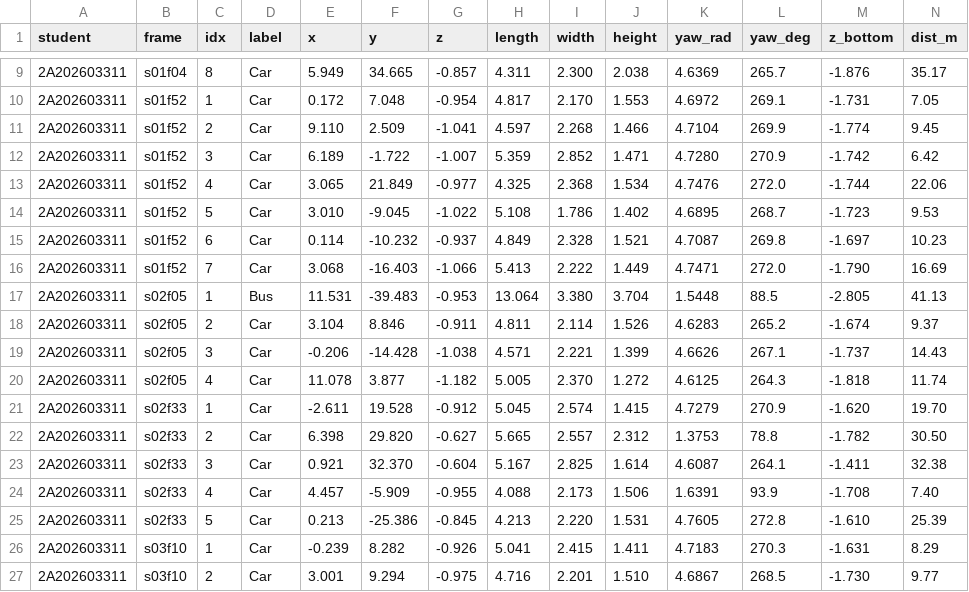
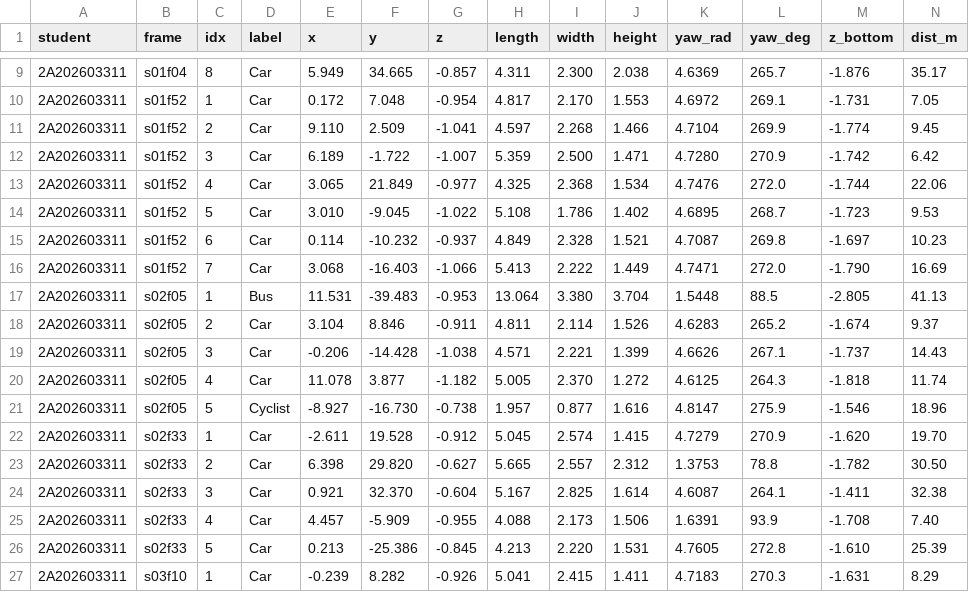
Before and after one commit to dqhuy11/K5-L2B-Day13-DuongQuocHuy-2A202603311-PointCloud-Cuboid-Lab, a CSV file: submission/D13-2A202603311-bangA.csv, drawn as a sheet; only a part is shown, gaps mark what is left out; the shorter side is filled out with more unchanged rows; rows hold the shown columns only; the diff names each change by its address in the sheet, - before the commit and + after, or states it on an @@ line.

Commit message:
Day 13: bang A co Cyclist, dien bao cao

```diff
--- a/submission/D13-2A202603311-bangA.csv
+++ b/submission/D13-2A202603311-bangA.csv
-I12 (width): 2.852
+I12 (width): 2.500
+row 21: 2A202603311 | s02f05 | 5 | Cyclist | -8.927 | -16.730 | -0.738 | 1.957 | 0.877 | 1.616 | 4.8147 | 275.9 | -1.546 | 18.96
```
Also changed, not shown: submission/D13-2A202603311-tukiem.csv, 1 other file.
